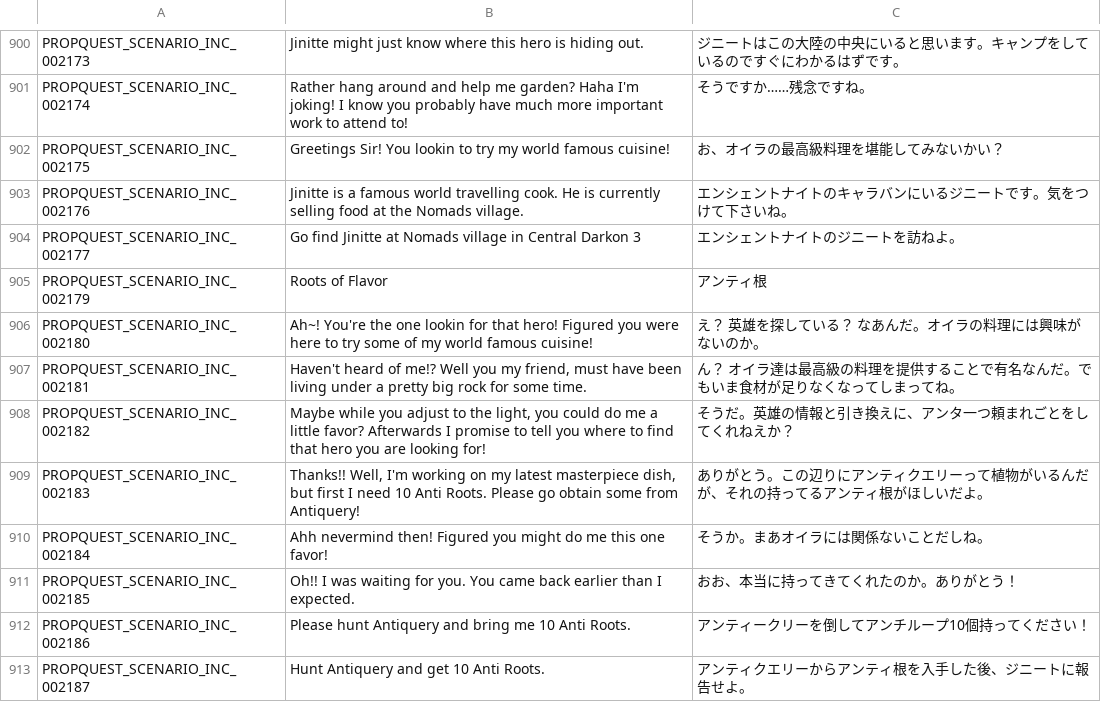
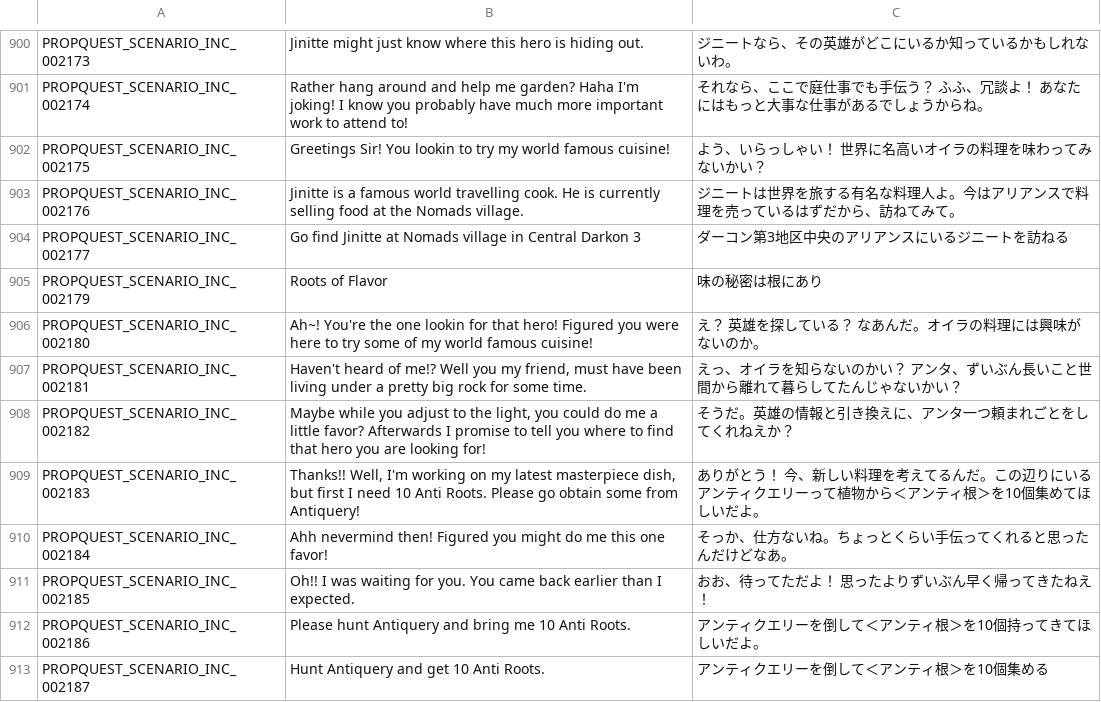
Before and after one commit to Farlighte/Flyff-Universe-Translations, a CSV file: Japanese/ScenarioQuests.csv, drawn as a sheet; only a part is shown, gaps mark what is left out; the diff covers the shown part only; the diff names each change by its address in the sheet, - before the commit and + after, or states it on an @@ line.

```diff
--- a/Japanese/ScenarioQuests.csv
+++ b/Japanese/ScenarioQuests.csv
-C900: ジニートはこの大陸の中央にいると思います。キャンプをしているのですぐにわかるはずです。
+C900: ジニートなら、その英雄がどこにいるか知っているかもしれないわ。
-C901: そうですか……残念ですね。
+C901: それなら、ここで庭仕事でも手伝う？ ふふ、冗談よ！ あなたにはもっと大事な仕事があるでしょうからね。
-C902: お、オイラの最高級料理を堪能してみないかい？
+C902: よう、いらっしゃい！ 世界に名高いオイラの料理を味わってみないかい？
-C903: エンシェントナイトのキャラバンにいるジニートです。気をつけて下さいね。
+C903: ジニートは世界を旅する有名な料理人よ。今はアリアンスで料理を売っているはずだから、訪ねてみて。
-C904: エンシェントナイトのジニートを訪ねよ。
+C904: ダーコン第3地区中央のアリアンスにいるジニートを訪ねる
-C905: アンティ根
+C905: 味の秘密は根にあり
-C907: ん？ オイラ達は最高級の料理を提供することで有名なんだ。でもいま食材が足りなくなってしまってね。
+C907: えっ、オイラを知らないのかい？ アンタ、ずいぶん長いこと世間から離れて暮らしてたんじゃないかい？
-C909: …りがとう。この辺りにアンティクエリーって植物がいるんだが、それの持ってるアンティ根がほしいだ…
+C909: …りがとう！ 今、新しい料理を考えてるんだ。この辺りにいるアンティクエリーって植物から＜アンティ根＞を10個集めてほしいだ…
-C910: そうか。まあオイラには関係ないことだしね。
+C910: そっか、仕方ないね。ちょっとくらい手伝ってくれると思ったんだけどなあ。
-C911: おお、本当に持ってきてくれたのか。ありがとう！
+C911: おお、待ってただよ！ 思ったよりずいぶん早く帰ってきたねえ！
-C912: アンティークリーを倒してアンチループ10個持ってください！
+C912: アンティクエリーを倒して＜アンティ根＞を10個持ってきてほしいだよ。
-C913: アンティクエリーからアンティ根を入手した後、ジニートに報告せよ。
+C913: アンティクエリーを倒して＜アンティ根＞を10個集める
```
Also changed, not shown: 140 edited cells elsewhere in this file, Japanese/Quests.csv, 3 other files.
